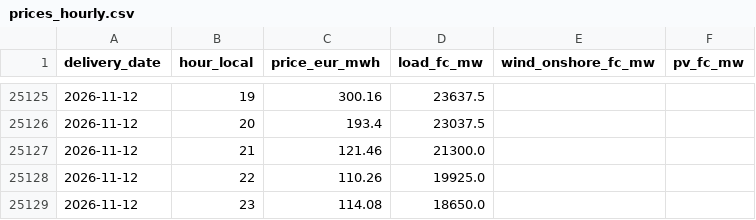
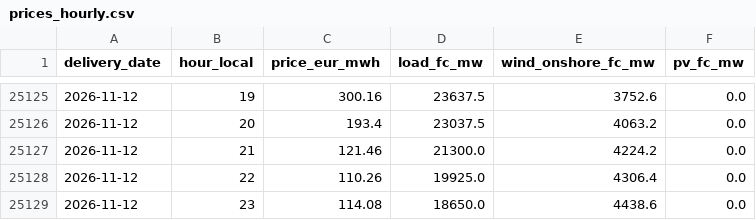
Before and after one commit to Tukeen/electricity-price-forecast, a CSV file: app_data/prices_hourly.csv, drawn as a sheet; only a part is shown, gaps mark what is left out; the diff covers the shown part only.

```diff
--- a/app_data/prices_hourly.csv
+++ b/app_data/prices_hourly.csv
@@ -25125,5 +25125,5 @@ delivery_date,hour_local,price_eur_mwh,load_fc_mw,wind_onshore_fc_mw,pv_fc_mw
-2026-11-12,19,300.16,23637.5,,
-2026-11-12,20,193.4,23037.5,,
-2026-11-12,21,121.46,21300.0,,
-2026-11-12,22,110.26,19925.0,,
-2026-11-12,23,114.08,18650.0,,
+2026-11-12,19,300.16,23637.5,3752.6,0.0
+2026-11-12,20,193.4,23037.5,4063.2,0.0
+2026-11-12,21,121.46,21300.0,4224.2,0.0
+2026-11-12,22,110.26,19925.0,4306.4,0.0
+2026-11-12,23,114.08,18650.0,4438.6,0.0
```
Also changed, not shown: 38 edited cells elsewhere in this file, 1 other file.
